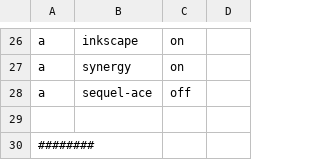
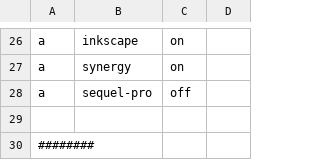
Before and after one commit to cabaalexander/dotfiles, a CSV file: config/apps-mac.csv, drawn as a sheet; only a part is shown, gaps mark what is left out.

```diff
--- a/config/apps-mac.csv
+++ b/config/apps-mac.csv
@@ -27,3 +27,3 @@ a,inkscape,on,
 a,synergy,on,
-a,sequel-ace,off,
+a,sequel-pro,off,
 
```
Also changed, not shown: config/apps-common.csv, 8 other files.
